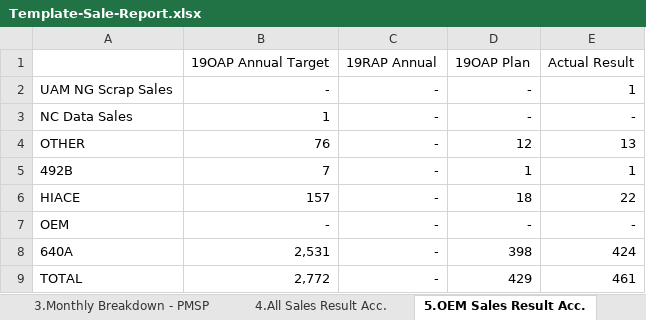
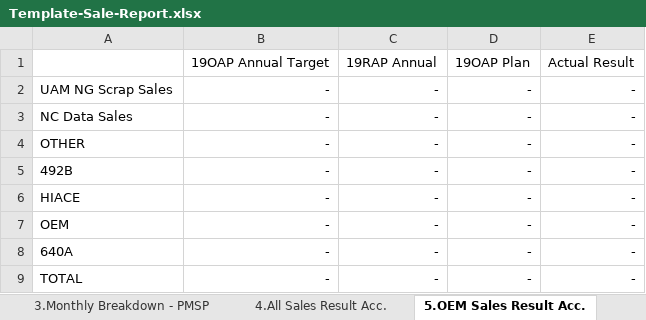
Before and after one commit to chollatit/Sale_Report, an Excel workbook: Sale_Report/Sale_Report/Template/Template-Sale-Report.xlsx, sheet 5.OEM Sales Result Acc., drawn as a sheet; values as stored, in another font and other column widths than the file's, no borders; charts and pictures not drawn; the diff names each change by its address in the sheet, - before the commit and + after, or states it on an @@ line.

```diff
--- a/Sale_Report/Sale_Report/Template/Template-Sale-Report.xlsx (sheet 5.OEM Sales Result Acc.)
+++ b/Sale_Report/Sale_Report/Template/Template-Sale-Report.xlsx (sheet 5.OEM Sales Result Acc.)
-E2: 1
+E2: -
-B3: 1
+B3: -
-B4: 76
+B4: -
-D4: 12
+D4: -
-E4: 13
+E4: -
-B5: 7
+B5: -
-D5: 1
+D5: -
-E5: 1
+E5: -
-B6: 157
+B6: -
-D6: 18
+D6: -
-E6: 22
+E6: -
-B8: 2,531
+B8: -
-D8: 398
+D8: -
-E8: 424
+E8: -
-B9: 2,772
+B9: -
-D9: 429
+D9: -
-E9: 461
+E9: -
```
Also changed, not shown: sheet 3.Monthly Breakdown - PMSP, sheet 2.Monthly Breakdown - OEM, sheet 4.All Sales Result Acc., sheet 6.PMSP Sales Result Acc., charts or pictures, 4 other files.
